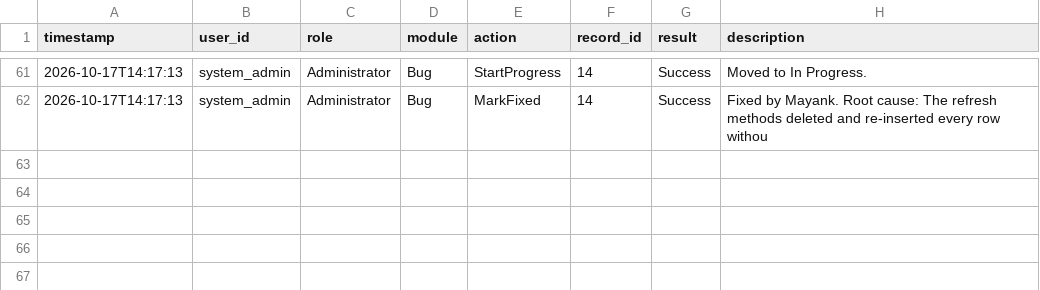
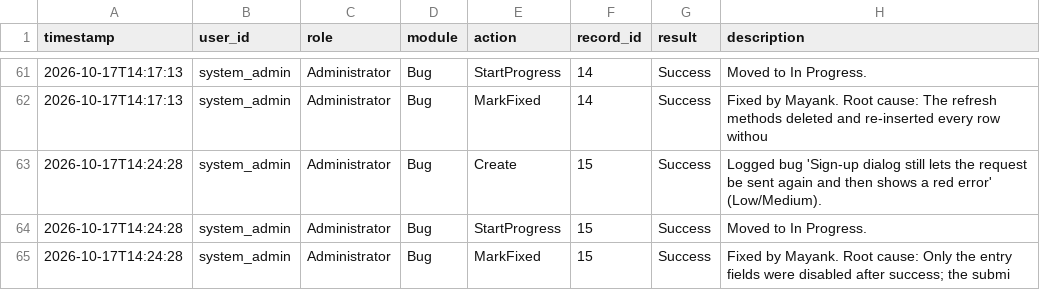
Before and after one commit to 13mayankjoshi13/Hostel_Management_System_TQM, a CSV file: TQM/data/audit_logs.csv, drawn as a sheet; only a part is shown, gaps mark what is left out; the diff names each change by its address in the sheet, - before the commit and + after, or states it on an @@ line.

Commit message:
modified:   TQM/data/audit_logs.csv 	modified:   TQM/data/defect_log.csv

```diff
--- a/TQM/data/audit_logs.csv
+++ b/TQM/data/audit_logs.csv
+row 63: 2026-10-17T14:24:28 | system_admin | Administrator | Bug | Create | 15 | Success | Logged bug 'Sign-up dialog still lets the request be sent again and then shows a red error' (Low/Medium).
+row 64: 2026-10-17T14:24:28 | system_admin | Administrator | Bug | StartProgress | 15 | Success | Moved to In Progress.
+row 65: 2026-10-17T14:24:28 | system_admin | Administrator | Bug | MarkFixed | 15 | Success | Fixed by Mayank. Root cause: Only the entry fields were disabled after success; the submi
```
Also changed, not shown: TQM/data/defect_log.csv.
